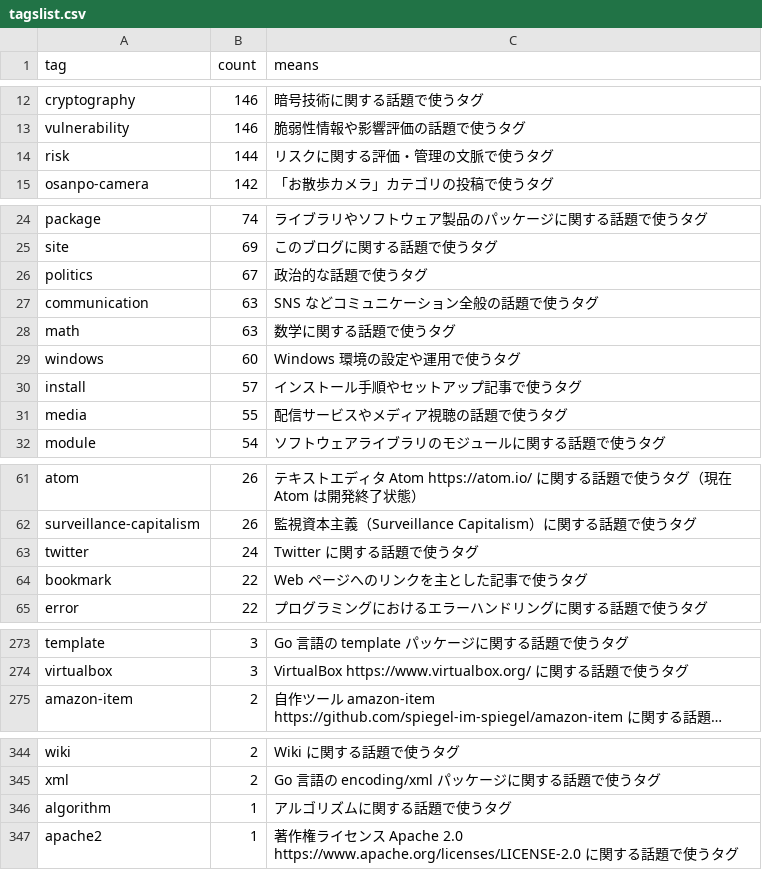
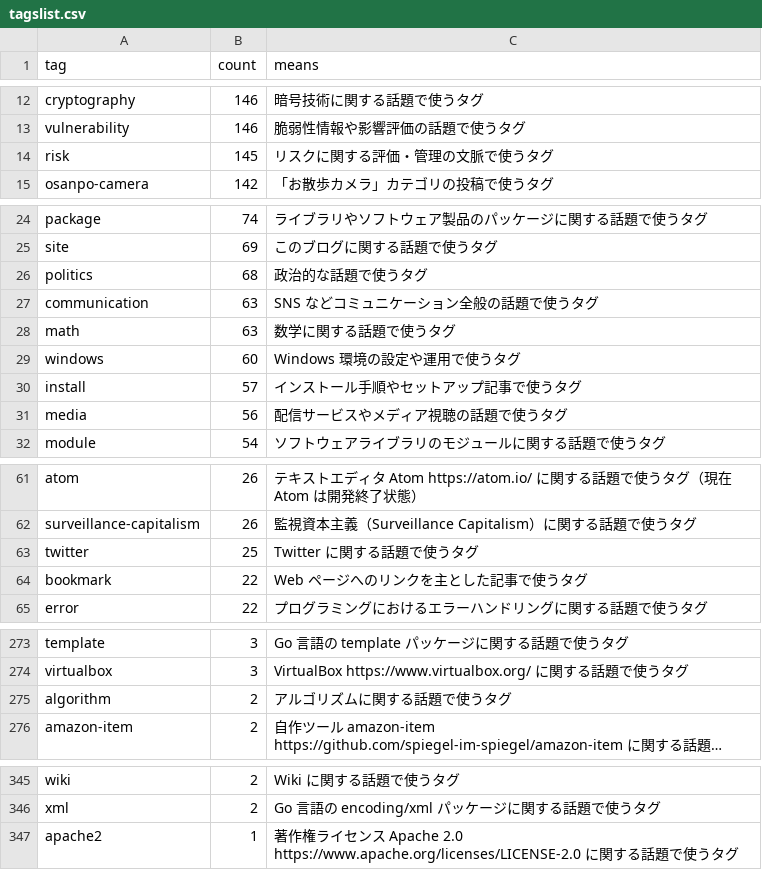
Before and after one commit to spiegel-im-spiegel/github-pages-env, a CSV file: .github/workflows/tagslist.csv, drawn as a sheet; only a part is shown, gaps mark what is left out; long unchanged cells end in …; removed rows and columns are numbered as before the commit, all else as after; the diff names each change by its address in the sheet, - before the commit and + after, or states it on an @@ line.

```diff
--- a/.github/workflows/tagslist.csv
+++ b/.github/workflows/tagslist.csv
-B14 (count): 144
+B14 (count): 145
-B26 (count): 67
+B26 (count): 68
-B31 (count): 55
+B31 (count): 56
-B63 (count): 24
+B63 (count): 25
+row 275: algorithm | 2 | アルゴリズムに関する話題で使うタグ
-row 346: algorithm | 1 | アルゴリズムに関する話題で使うタグ
```
